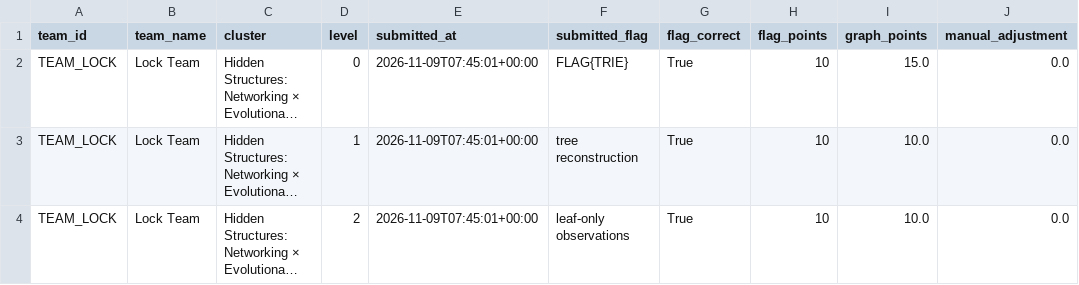
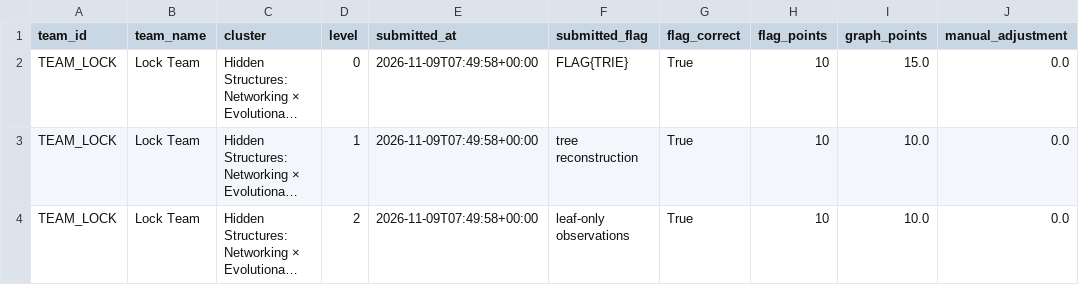
Before and after one commit to Roshan2607/Research-CTF, a CSV file: data/submissions.csv, drawn as a sheet; only a part is shown; long unchanged cells end in …; the diff names each change by its address in the sheet, - before the commit and + after, or states it on an @@ line.

```diff
--- a/data/submissions.csv
+++ b/data/submissions.csv
-E2:E4 (submitted_at): 2026-11-09T07:45:01+00:00
+E2:E4 (submitted_at): 2026-11-09T07:49:58+00:00
```
Also changed, not shown: data/teams.csv, 2 other files.
